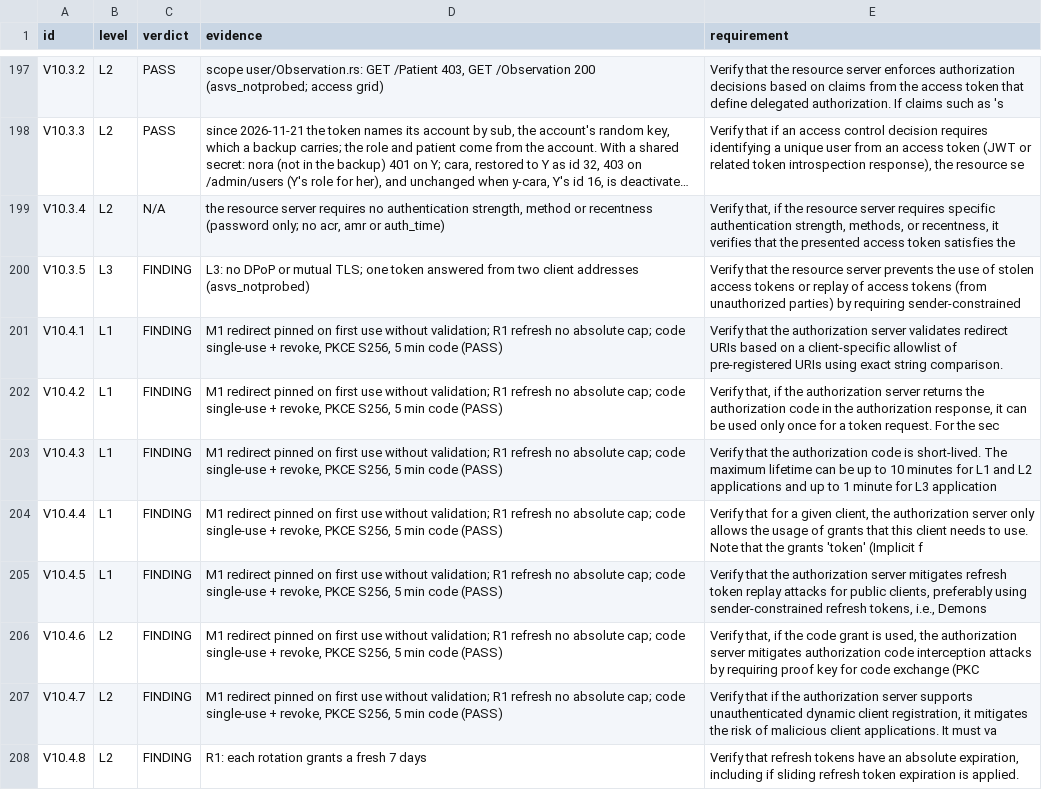
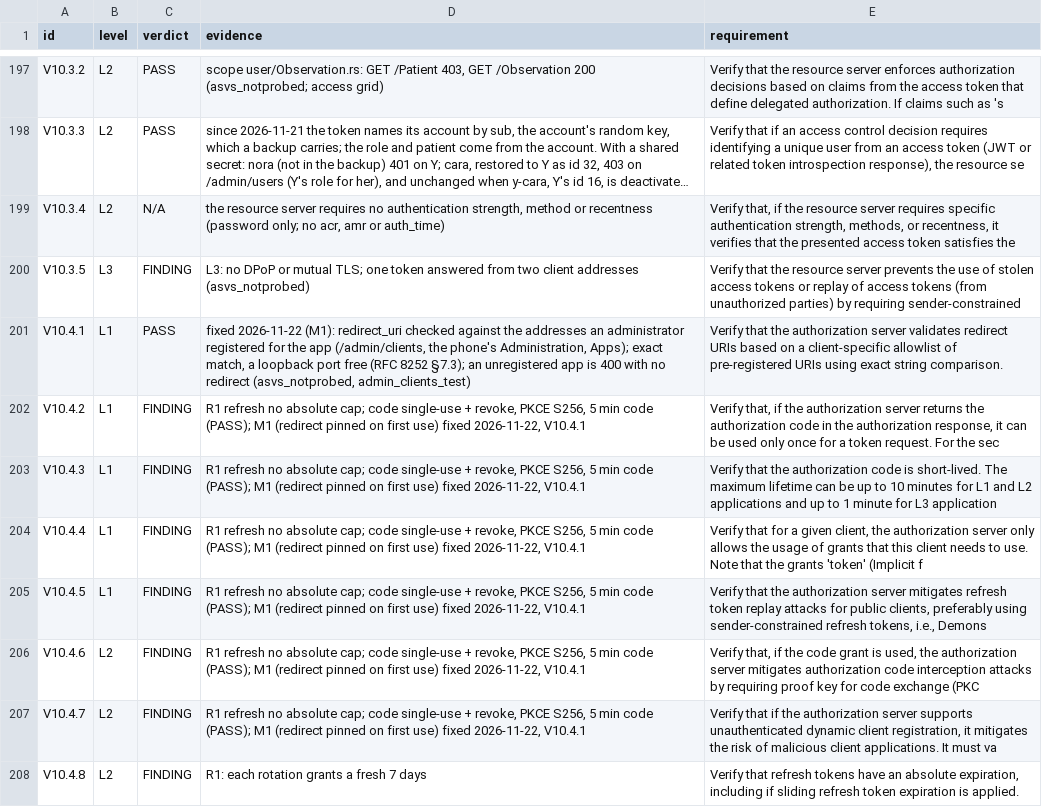
Before and after one commit to fhir-fli/fhirant, a TSV file: packages/fhirant_server/tool/review_2026-10-17/asvs_walk.tsv, drawn as a sheet; only a part is shown, gaps mark what is left out; long unchanged cells end in …; the diff covers the shown part only.

```diff
--- a/packages/fhirant_server/tool/review_2026-10-17/asvs_walk.tsv
+++ b/packages/fhirant_server/tool/review_2026-10-17/asvs_walk.tsv
@@ -200,9 +200,9 @@ V10.3.4	L2	N/A	the resource server requires no authentication strength, method o
 V10.3.5	L3	FINDING	L3: no DPoP or mutual TLS; one token answered from two client addresses (asvs_notprobed)	Verify that the resource server prevents the use of stolen access tokens or replay of access tokens (from unauthorized parties) by requiring sender-constrained
-V10.4.1	L1	FINDING	M1 redirect pinned on first use without validation; R1 refresh no absolute cap; code single-use + revoke, PKCE S256, 5 min code (PASS)	Verify that the authorization server validates redirect URIs based on a client-specific allowlist of pre-registered URIs using exact string comparison.
-V10.4.2	L1	FINDING	M1 redirect pinned on first use without validation; R1 refresh no absolute cap; code single-use + revoke, PKCE S256, 5 min code (PASS)	Verify that, if the authorization server returns the authorization code in the authorization response, it can be used only once for a token request. For the sec
-V10.4.3	L1	FINDING	M1 redirect pinned on first use without validation; R1 refresh no absolute cap; code single-use + revoke, PKCE S256, 5 min code (PASS)	Verify that the authorization code is short-lived. The maximum lifetime can be up to 10 minutes for L1 and L2 applications and up to 1 minute for L3 application
-V10.4.4	L1	FINDING	M1 redirect pinned on first use without validation; R1 refresh no absolute cap; code single-use + revoke, PKCE S256, 5 min code (PASS)	Verify that for a given client, the authorization server only allows the usage of grants that this client needs to use. Note that the grants 'token' (Implicit f
-V10.4.5	L1	FINDING	M1 redirect pinned on first use without validation; R1 refresh no absolute cap; code single-use + revoke, PKCE S256, 5 min code (PASS)	Verify that the authorization server mitigates refresh token replay attacks for public clients, preferably using sender-constrained refresh tokens, i.e., Demons
-V10.4.6	L2	FINDING	M1 redirect pinned on first use without validation; R1 refresh no absolute cap; code single-use + revoke, PKCE S256, 5 min code (PASS)	Verify that, if the code grant is used, the authorization server mitigates authorization code interception attacks by requiring proof key for code exchange (PKC
-V10.4.7	L2	FINDING	M1 redirect pinned on first use without validation; R1 refresh no absolute cap; code single-use + revoke, PKCE S256, 5 min code (PASS)	Verify that if the authorization server supports unauthenticated dynamic client registration, it mitigates the risk of malicious client applications. It must va
+V10.4.1	L1	PASS	fixed 2026-11-22 (M1): redirect_uri checked against the addresses an administrator registered for the app (/admin/clients, the phone's Administration, Apps); exact match, a loopback port free (RFC 8252 §7.3); an unregistered app is 400 with no redirect (asvs_notprobed, admin_clients_test)	Verify that the authorization server validates redirect URIs based on a client-specific allowlist of pre-registered URIs using exact string comparison.
+V10.4.2	L1	FINDING	R1 refresh no absolute cap; code single-use + revoke, PKCE S256, 5 min code (PASS); M1 (redirect pinned on first use) fixed 2026-11-22, V10.4.1	Verify that, if the authorization server returns the authorization code in the authorization response, it can be used only once for a token request. For the sec
+V10.4.3	L1	FINDING	R1 refresh no absolute cap; code single-use + revoke, PKCE S256, 5 min code (PASS); M1 (redirect pinned on first use) fixed 2026-11-22, V10.4.1	Verify that the authorization code is short-lived. The maximum lifetime can be up to 10 minutes for L1 and L2 applications and up to 1 minute for L3 application
+V10.4.4	L1	FINDING	R1 refresh no absolute cap; code single-use + revoke, PKCE S256, 5 min code (PASS); M1 (redirect pinned on first use) fixed 2026-11-22, V10.4.1	Verify that for a given client, the authorization server only allows the usage of grants that this client needs to use. Note that the grants 'token' (Implicit f
+V10.4.5	L1	FINDING	R1 refresh no absolute cap; code single-use + revoke, PKCE S256, 5 min code (PASS); M1 (redirect pinned on first use) fixed 2026-11-22, V10.4.1	Verify that the authorization server mitigates refresh token replay attacks for public clients, preferably using sender-constrained refresh tokens, i.e., Demons
+V10.4.6	L2	FINDING	R1 refresh no absolute cap; code single-use + revoke, PKCE S256, 5 min code (PASS); M1 (redirect pinned on first use) fixed 2026-11-22, V10.4.1	Verify that, if the code grant is used, the authorization server mitigates authorization code interception attacks by requiring proof key for code exchange (PKC
+V10.4.7	L2	FINDING	R1 refresh no absolute cap; code single-use + revoke, PKCE S256, 5 min code (PASS); M1 (redirect pinned on first use) fixed 2026-11-22, V10.4.1	Verify that if the authorization server supports unauthenticated dynamic client registration, it mitigates the risk of malicious client applications. It must va
 V10.4.8	L2	FINDING	R1: each rotation grants a fresh 7 days	Verify that refresh tokens have an absolute expiration, including if sliding refresh token expiration is applied.
```
Also changed, not shown: 10 edited cells elsewhere in this file, packages/fhirant_server/tool/review_2026-10-17/asvs_notprobed.tsv, 41 other files.
